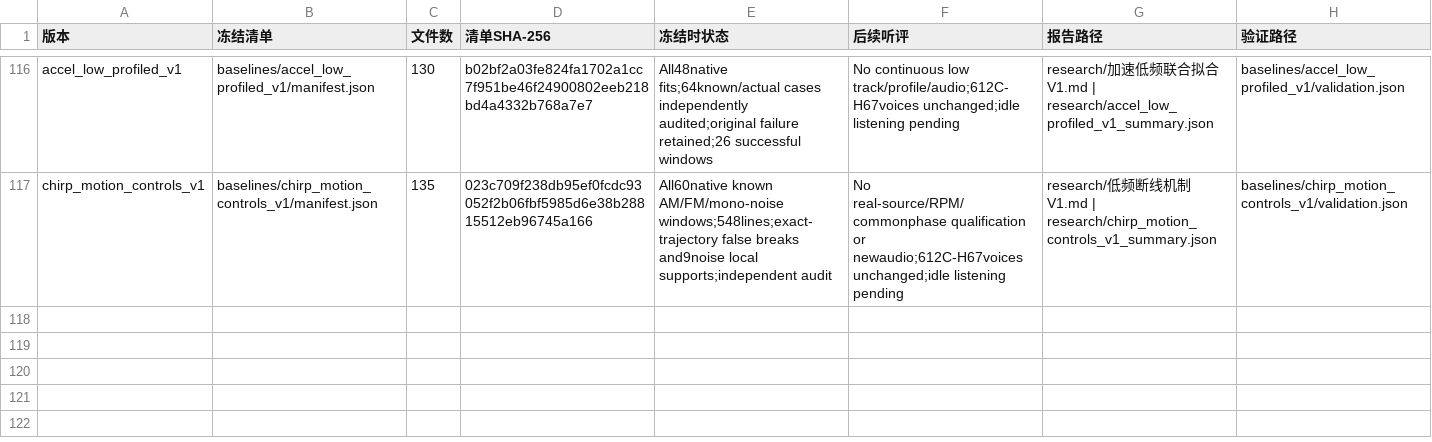
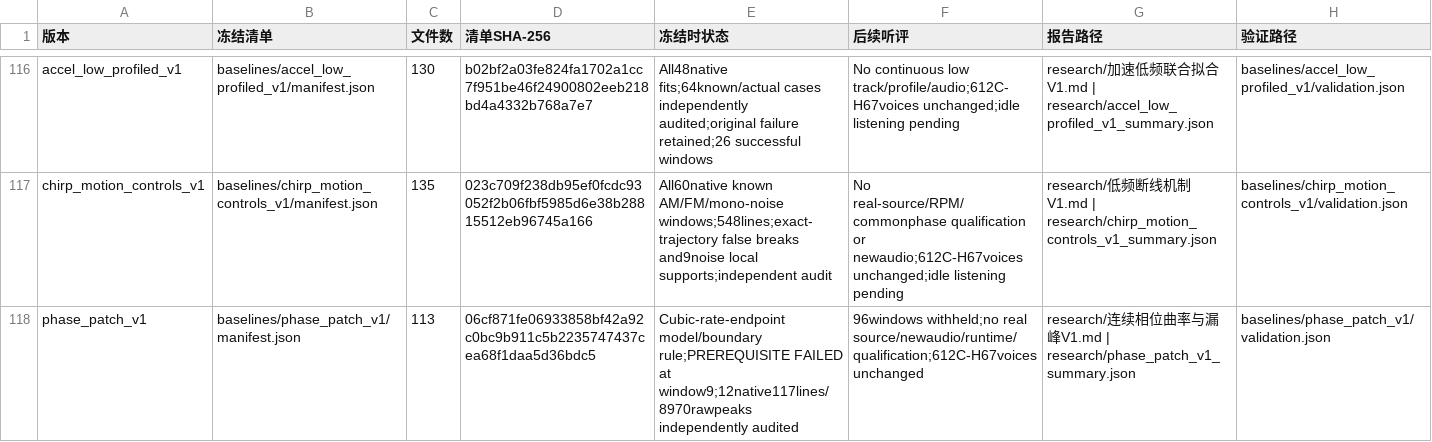
Before and after one commit to Kidrage/VehicleSoundLab, a CSV file: handoff/阶段索引.csv, drawn as a sheet; only a part is shown, gaps mark what is left out; the diff names each change by its address in the sheet, - before the commit and + after, or states it on an @@ line.

Commit message:
research: preserve failed cubic phase prerequisite and diagnose weak peak omission

```diff
--- a/handoff/阶段索引.csv
+++ b/handoff/阶段索引.csv
+row 118: phase_patch_v1 | baselines/phase_patch_v1/manifest.json | 113 | 06cf871fe06933858bf42a92c0bc9b911c5b2235747437cea68f1daa5d36bdc5 | Cubic-rate-endpoint model/boundary rule;PREREQUISITE FAILED at window9;12native117lines/8970rawpeaks independently audited | 96windows withheld;no real source/newaudio/runtime/qualification;612C-H67voices unchanged | research/连续相位曲率与漏峰V1.md | research/phase_patch_v1_summary.json | baselines/phase_patch_v1/validation.json
```
Also changed, not shown: 22 other files.
